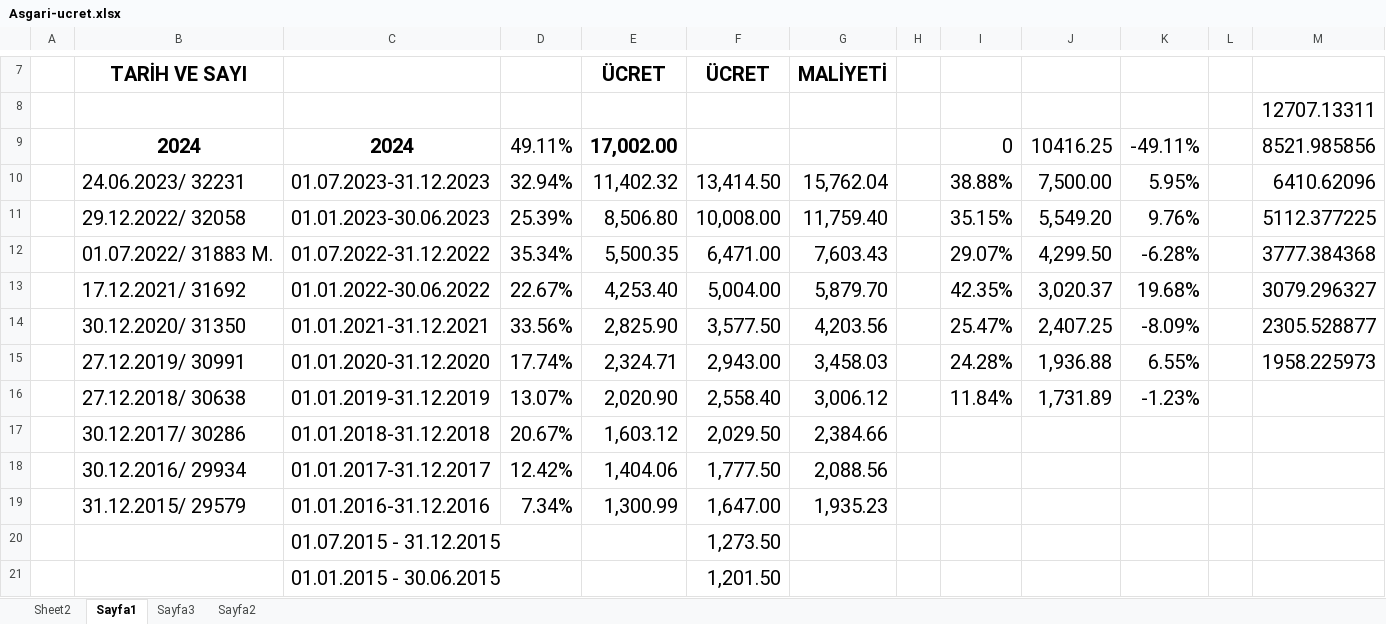
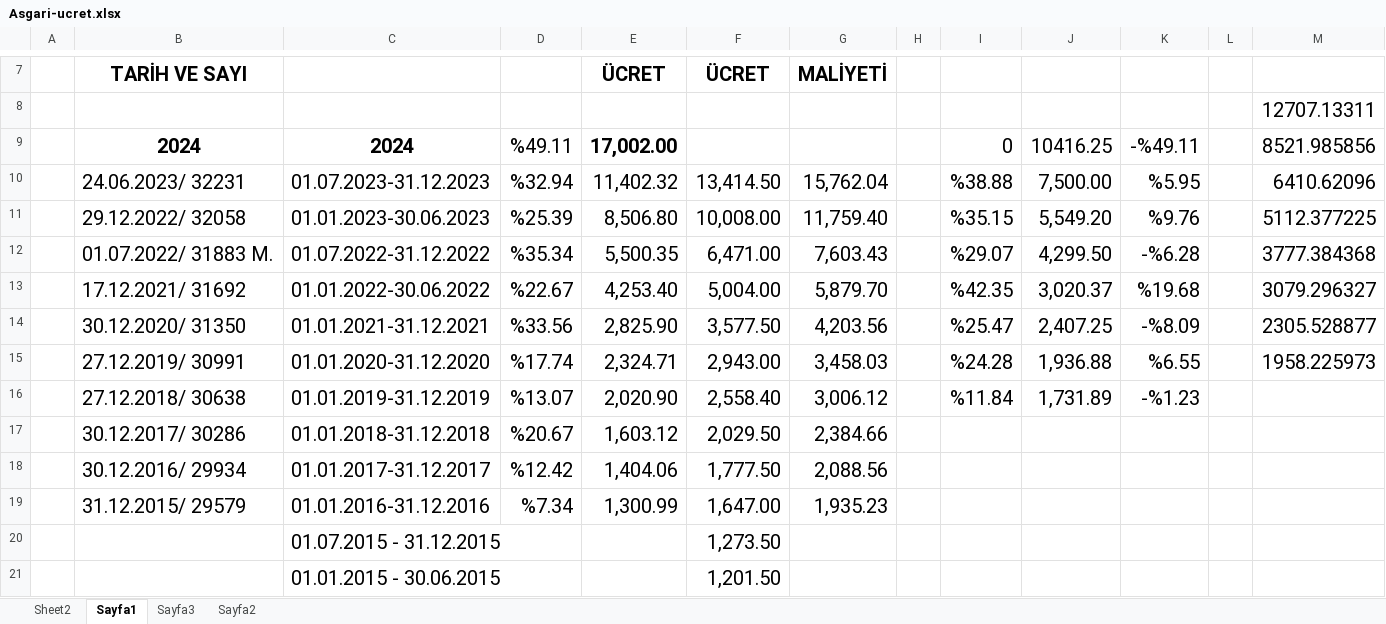
Before and after one commit to roboturx/yzhn, an Excel workbook: Asgari-ucret.xlsx, sheet Sayfa1, drawn as a sheet; only a part is shown, gaps mark what is left out; values as stored, in another font and other column widths than the file's, no borders; the diff names each change by its address in the sheet, - before the commit and + after, or states it on an @@ line.

```diff
--- a/Asgari-ucret.xlsx (sheet Sayfa1)
+++ b/Asgari-ucret.xlsx (sheet Sayfa1)
-D9: 49.11%
+D9: %49.11
-K9: -49.11%
+K9: -%49.11
-D10: 32.94%
+D10: %32.94
-I10: 38.88%
+I10: %38.88
-K10: 5.95%
+K10: %5.95
-D11: 25.39%
+D11: %25.39
-I11: 35.15%
+I11: %35.15
-K11: 9.76%
+K11: %9.76
-D12: 35.34%
+D12: %35.34
-I12: 29.07%
+I12: %29.07
-K12: -6.28%
+K12: -%6.28
-D13: 22.67%
+D13: %22.67
-I13: 42.35%
+I13: %42.35
-K13: 19.68%
+K13: %19.68
-D14: 33.56%
+D14: %33.56
-I14: 25.47%
+I14: %25.47
-K14: -8.09%
+K14: -%8.09
-D15: 17.74%
+D15: %17.74
-I15: 24.28%
+I15: %24.28
-K15: 6.55%
+K15: %6.55
-D16: 13.07%
+D16: %13.07
-I16: 11.84%
+I16: %11.84
-K16: -1.23%
+K16: -%1.23
-D17: 20.67%
+D17: %20.67
-D18: 12.42%
+D18: %12.42
-D19: 7.34%
+D19: %7.34
```
Also changed, not shown: sheet Sayfa2, 1 other file.
